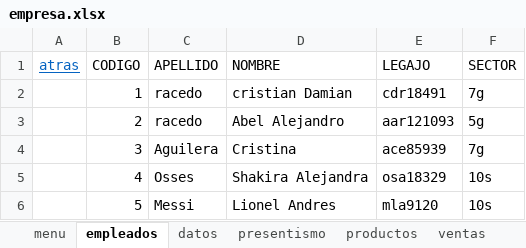
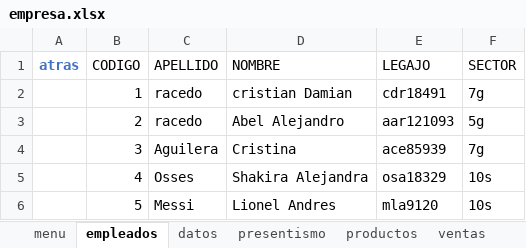
Before and after one commit to C215714N/EducacionIT, an Excel workbook: empresa.xlsx, sheet empleados, drawn as a sheet; values as stored, in another font and other column widths than the file's, no borders; charts and pictures and table styles not drawn; the diff names each change by its address in the sheet, - before the commit and + after, or states it on an @@ line.

```diff
--- a/empresa.xlsx (sheet empleados)
+++ b/empresa.xlsx (sheet empleados)
@@ A1 bold: off → on, underline: on → off, text colour: #0563C1 → #4472C4 @@
```
Also changed, not shown: sheet datos, sheet menu, sheet estadisticas, sheet productos, sheet ventas, sheet presentismo, charts or pictures.
